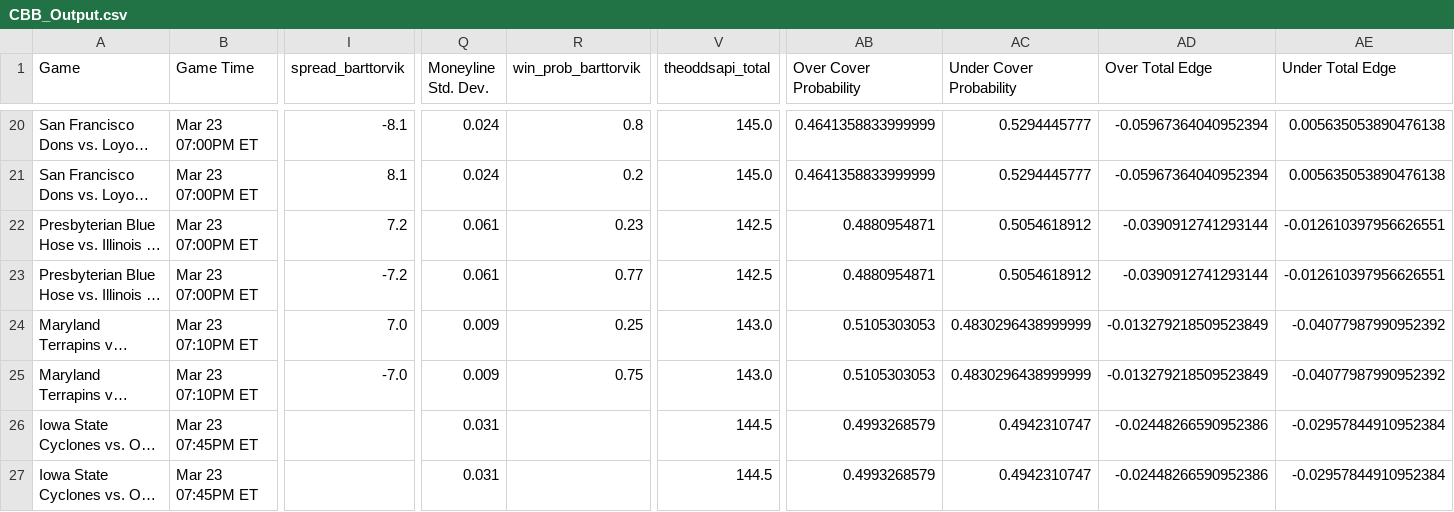
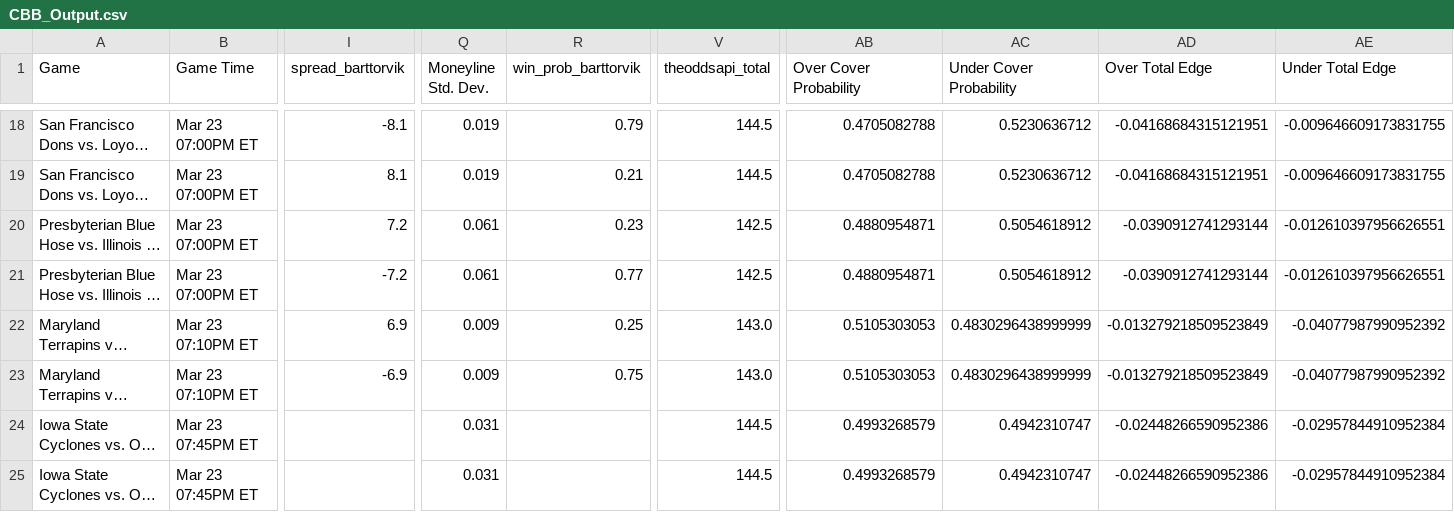
Before and after one commit to shaanchanchani/march_madness, a CSV file: CBB_Output.csv, drawn as a sheet; only a part is shown, gaps mark what is left out; long unchanged cells end in …; addresses are those after the commit; the diff covers the shown part only; the diff names each change by its address in the sheet, - before the commit and + after, or states it on an @@ line.

```diff
--- a/CBB_Output.csv
+++ b/CBB_Output.csv
-Q18:Q19 (Moneyline Std. Dev.): 0.024
+Q18:Q19 (Moneyline Std. Dev.): 0.019
-R18 (win_prob_barttorvik): 0.8
+R18 (win_prob_barttorvik): 0.79
-V18:V19 (theoddsapi_total): 145.0
+V18:V19 (theoddsapi_total): 144.5
-AB18:AB19 (Over Cover Probability): 0.4641358833999999
+AB18:AB19 (Over Cover Probability): 0.4705082788
-AC18:AC19 (Under Cover Probability): 0.5294445777
+AC18:AC19 (Under Cover Probability): 0.5230636712
-AD18:AD19 (Over Total Edge): -0.05967364040952394
+AD18:AD19 (Over Total Edge): -0.04168684315121951
-AE18:AE19 (Under Total Edge): 0.005635053890476138
+AE18:AE19 (Under Total Edge): -0.009646609173831755
-R19 (win_prob_barttorvik): 0.2
+R19 (win_prob_barttorvik): 0.21
-I22 (spread_barttorvik): 7.0
+I22 (spread_barttorvik): 6.9
-I23 (spread_barttorvik): -7.0
+I23 (spread_barttorvik): -6.9
```
Also changed, not shown: 1 added row, 3 removed rows, 3 moved rows and 54 edited cells elsewhere in this file.
